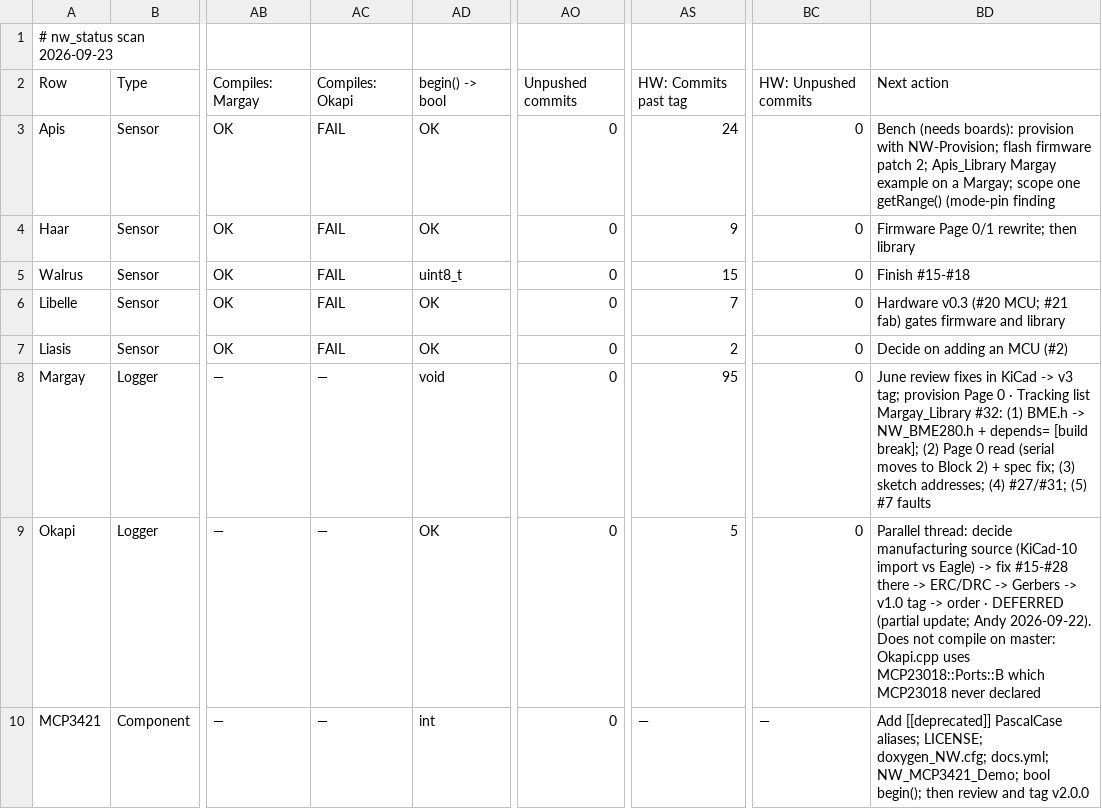
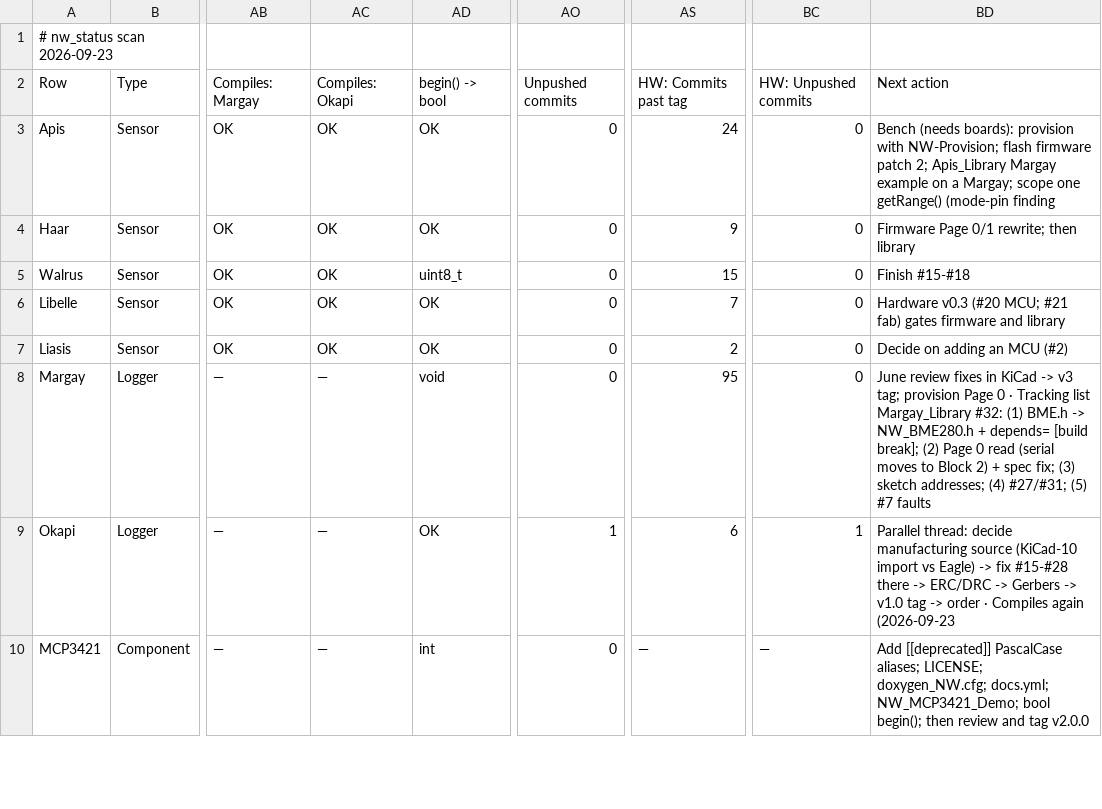
Before and after one commit to NorthernWidget/NW-Status, a CSV file: nw_status_2026-09-23.csv, drawn as a sheet; only a part is shown, gaps mark what is left out; the diff covers the shown part only; the diff names each change by its address in the sheet, - before the commit and + after, or states it on an @@ line.

```diff
--- a/nw_status_2026-09-23.csv
+++ b/nw_status_2026-09-23.csv
-AC3:AC7: FAIL
+AC3:AC7: OK
-AO9: 0
+AO9: 1
-AS9: 5
+AS9: 6
-BC9: 0
+BC9: 1
-BD9: …order · DEFERRED (partial update; Andy 2026-09-22). Does not compile on master: Okapi.cpp uses MCP23018::Ports::B which MCP23018 never declared
+BD9: …order · Compiles again (2026-09-23
```
Also changed, not shown: 17 edited cells elsewhere in this file, nw_status_manual.csv, 1 other file.
